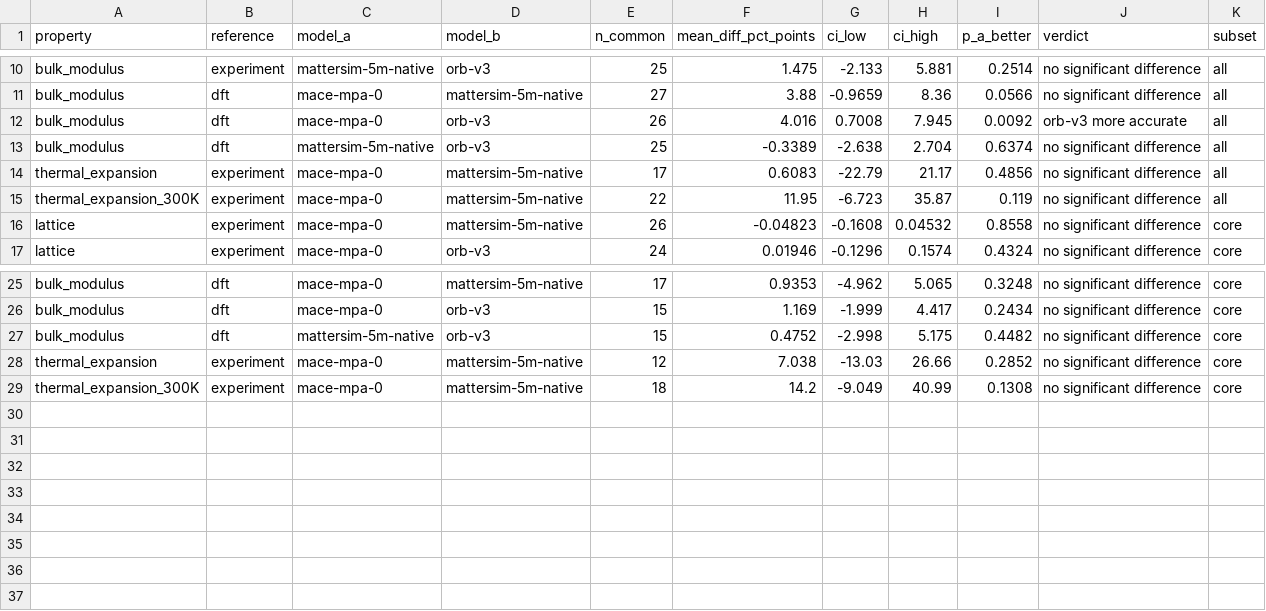
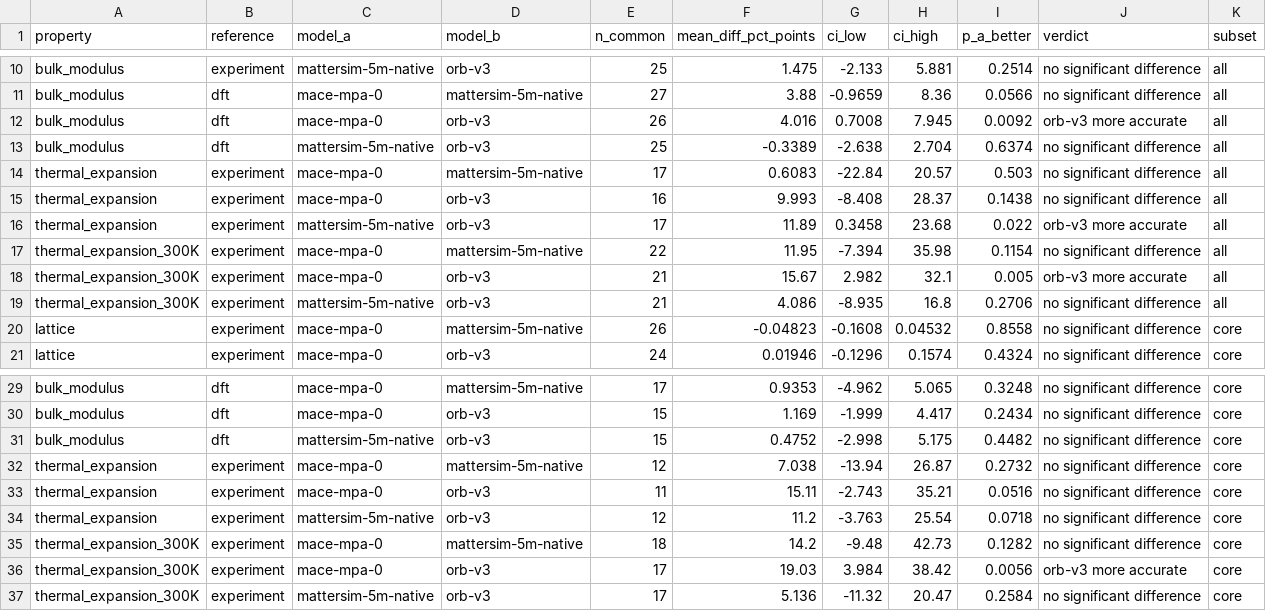
Before and after one commit to anushajain2/beyond-structure-bench, a CSV file: results/robustness/pairwise.csv, drawn as a sheet; only a part is shown, gaps mark what is left out.

```diff
--- a/results/robustness/pairwise.csv
+++ b/results/robustness/pairwise.csv
@@ -13,4 +13,8 @@ bulk_modulus,dft,mace-mpa-0,orb-v3,26,4.016,0.7008,7.945,0.0092,orb-v3 more accu
 bulk_modulus,dft,mattersim-5m-native,orb-v3,25,-0.3389,-2.638,2.704,0.6374,no significant difference,all
-thermal_expansion,experiment,mace-mpa-0,mattersim-5m-native,17,0.6083,-22.79,21.17,0.4856,no significant difference,all
-thermal_expansion_300K,experiment,mace-mpa-0,mattersim-5m-native,22,11.95,-6.723,35.87,0.119,no significant difference,all
+thermal_expansion,experiment,mace-mpa-0,mattersim-5m-native,17,0.6083,-22.84,20.57,0.503,no significant difference,all
+thermal_expansion,experiment,mace-mpa-0,orb-v3,16,9.993,-8.408,28.37,0.1438,no significant difference,all
+thermal_expansion,experiment,mattersim-5m-native,orb-v3,17,11.89,0.3458,23.68,0.022,orb-v3 more accurate,all
+thermal_expansion_300K,experiment,mace-mpa-0,mattersim-5m-native,22,11.95,-7.394,35.98,0.1154,no significant difference,all
+thermal_expansion_300K,experiment,mace-mpa-0,orb-v3,21,15.67,2.982,32.1,0.005,orb-v3 more accurate,all
+thermal_expansion_300K,experiment,mattersim-5m-native,orb-v3,21,4.086,-8.935,16.8,0.2706,no significant difference,all
 lattice,experiment,mace-mpa-0,mattersim-5m-native,26,-0.04823,-0.1608,0.04532,0.8558,no significant difference,core
@@ -27,3 +31,7 @@ bulk_modulus,dft,mace-mpa-0,orb-v3,15,1.169,-1.999,4.417,0.2434,no significant d
 bulk_modulus,dft,mattersim-5m-native,orb-v3,15,0.4752,-2.998,5.175,0.4482,no significant difference,core
-thermal_expansion,experiment,mace-mpa-0,mattersim-5m-native,12,7.038,-13.03,26.66,0.2852,no significant difference,core
-thermal_expansion_300K,experiment,mace-mpa-0,mattersim-5m-native,18,14.2,-9.049,40.99,0.1308,no significant difference,core
+thermal_expansion,experiment,mace-mpa-0,mattersim-5m-native,12,7.038,-13.94,26.87,0.2732,no significant difference,core
+thermal_expansion,experiment,mace-mpa-0,orb-v3,11,15.11,-2.743,35.21,0.0516,no significant difference,core
+thermal_expansion,experiment,mattersim-5m-native,orb-v3,12,11.2,-3.763,25.54,0.0718,no significant difference,core
+thermal_expansion_300K,experiment,mace-mpa-0,mattersim-5m-native,18,14.2,-9.48,42.73,0.1282,no significant difference,core
+thermal_expansion_300K,experiment,mace-mpa-0,orb-v3,17,19.03,3.984,38.42,0.0056,orb-v3 more accurate,core
+thermal_expansion_300K,experiment,mattersim-5m-native,orb-v3,17,5.136,-11.32,20.47,0.2584,no significant difference,core
```
Also changed, not shown: results/checks.csv, results/thermal_expansion.csv, 27 other files.
